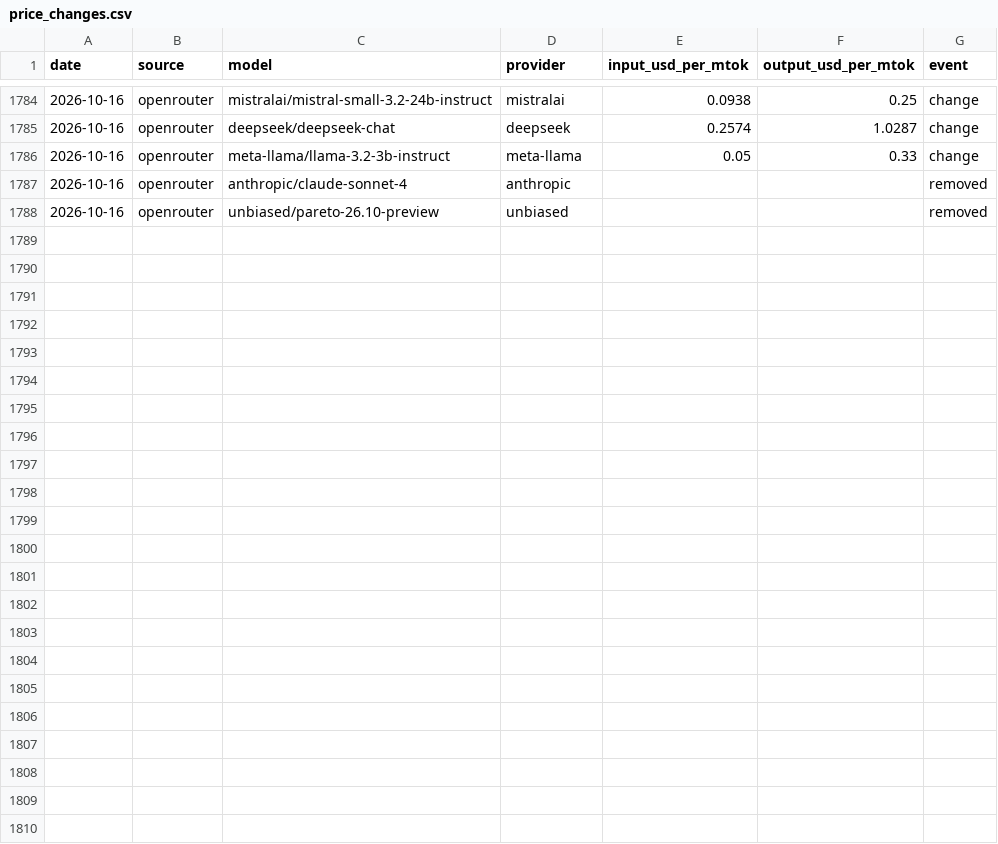
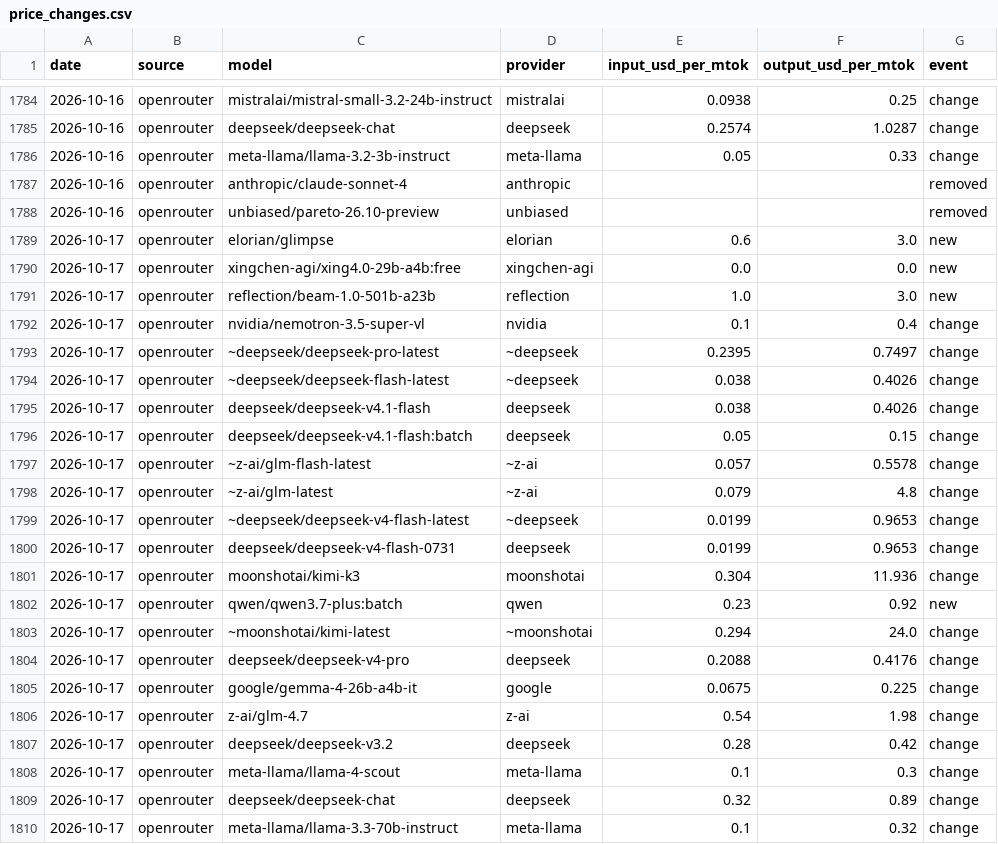
Before and after one commit to JamieCladeHo/myClaude-backup, a CSV file: docs/data/llm/price_changes.csv, drawn as a sheet; only a part is shown, gaps mark what is left out; the diff names each change by its address in the sheet, - before the commit and + after, or states it on an @@ line.

```diff
--- a/docs/data/llm/price_changes.csv
+++ b/docs/data/llm/price_changes.csv
+row 1789: 2026-10-17 | openrouter | elorian/glimpse | elorian | 0.6 | 3.0 | new
+row 1790: 2026-10-17 | openrouter | xingchen-agi/xing4.0-29b-a4b:free | xingchen-agi | 0.0 | 0.0 | new
+row 1791: 2026-10-17 | openrouter | reflection/beam-1.0-501b-a23b | reflection | 1.0 | 3.0 | new
+row 1792: 2026-10-17 | openrouter | nvidia/nemotron-3.5-super-vl | nvidia | 0.1 | 0.4 | change
+row 1793: 2026-10-17 | openrouter | ~deepseek/deepseek-pro-latest | ~deepseek | 0.2395 | 0.7497 | change
+row 1794: 2026-10-17 | openrouter | ~deepseek/deepseek-flash-latest | ~deepseek | 0.038 | 0.4026 | change
+row 1795: 2026-10-17 | openrouter | deepseek/deepseek-v4.1-flash | deepseek | 0.038 | 0.4026 | change
+row 1796: 2026-10-17 | openrouter | deepseek/deepseek-v4.1-flash:batch | deepseek | 0.05 | 0.15 | change
+row 1797: 2026-10-17 | openrouter | ~z-ai/glm-flash-latest | ~z-ai | 0.057 | 0.5578 | change
+row 1798: 2026-10-17 | openrouter | ~z-ai/glm-latest | ~z-ai | 0.079 | 4.8 | change
+row 1799: 2026-10-17 | openrouter | ~deepseek/deepseek-v4-flash-latest | ~deepseek | 0.0199 | 0.9653 | change
+row 1800: 2026-10-17 | openrouter | deepseek/deepseek-v4-flash-0731 | deepseek | 0.0199 | 0.9653 | change
+row 1801: 2026-10-17 | openrouter | moonshotai/kimi-k3 | moonshotai | 0.304 | 11.936 | change
+row 1802: 2026-10-17 | openrouter | qwen/qwen3.7-plus:batch | qwen | 0.23 | 0.92 | new
+row 1803: 2026-10-17 | openrouter | ~moonshotai/kimi-latest | ~moonshotai | 0.294 | 24.0 | change
+row 1804: 2026-10-17 | openrouter | deepseek/deepseek-v4-pro | deepseek | 0.2088 | 0.4176 | change
+row 1805: 2026-10-17 | openrouter | google/gemma-4-26b-a4b-it | google | 0.0675 | 0.225 | change
+row 1806: 2026-10-17 | openrouter | z-ai/glm-4.7 | z-ai | 0.54 | 1.98 | change
+row 1807: 2026-10-17 | openrouter | deepseek/deepseek-v3.2 | deepseek | 0.28 | 0.42 | change
+row 1808: 2026-10-17 | openrouter | meta-llama/llama-4-scout | meta-llama | 0.1 | 0.3 | change
+row 1809: 2026-10-17 | openrouter | deepseek/deepseek-chat | deepseek | 0.32 | 0.89 | change
+row 1810: 2026-10-17 | openrouter | meta-llama/llama-3.3-70b-instruct | meta-llama | 0.1 | 0.32 | change
```
Also changed, not shown: docs/data/compute/cpu_generations.csv, docs/data/compute/cpu_index.csv, 3 other files.
